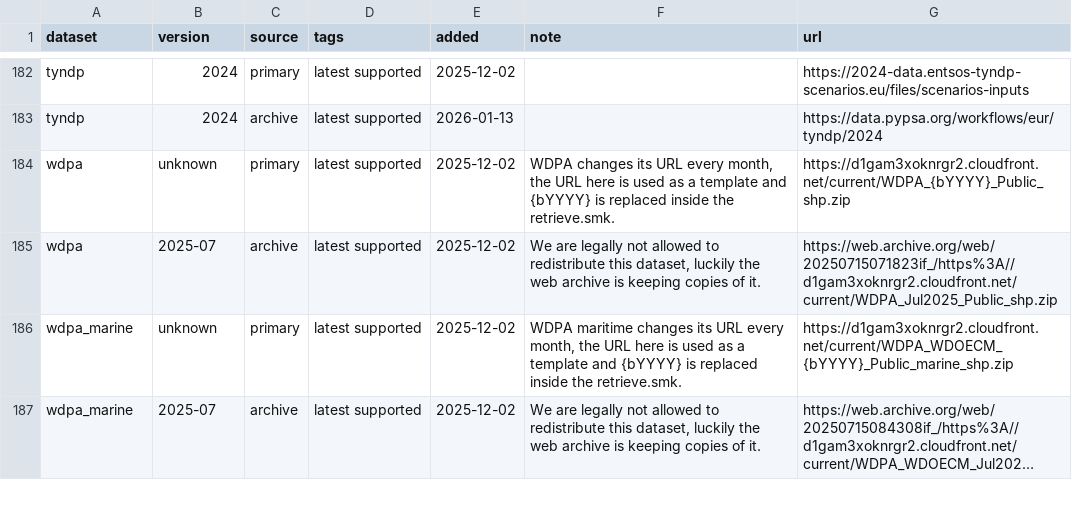
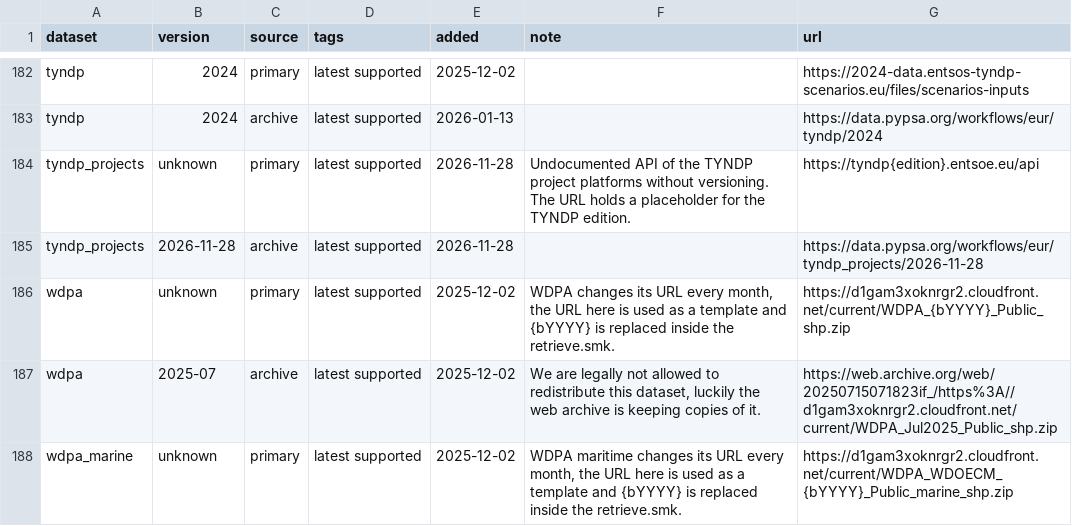
Before and after one commit to PyPSA/pypsa-eur, a CSV file: data/versions.csv, drawn as a sheet; only a part is shown, gaps mark what is left out; the shorter side is filled out with more unchanged rows; long unchanged cells end in ….

```diff
--- a/data/versions.csv
+++ b/data/versions.csv
@@ -183,2 +183,4 @@ tyndp,2024,primary,latest supported,2025-12-02,,https://2024-data.entsos-tyndp-s
 tyndp,2024,archive,latest supported,2026-01-13,,https://data.pypsa.org/workflows/eur/tyndp/2024
+tyndp_projects,unknown,primary,latest supported,2026-11-28,Undocumented API of the TYNDP project platforms without versioning. The URL holds a placeholder for the TYNDP edition.,https://tyndp{edition}.entsoe.eu/api
+tyndp_projects,2026-11-28,archive,latest supported,2026-11-28,,https://data.pypsa.org/workflows/eur/tyndp_projects/2026-11-28
 wdpa,unknown,primary,latest supported,2025-12-02,"WDPA changes its URL every month, the URL here is used as a template and {bYYYY} is replaced inside the retrieve.smk.",https://d1gam3xoknrgr2.cloudfront.net/current/WDPA_{bYYYY}_Public_shp.zip
```
Also changed, not shown: data/transmission_projects/manual/new_links.csv, data/transmission_projects/nep/new_links.csv, 27 other files.
